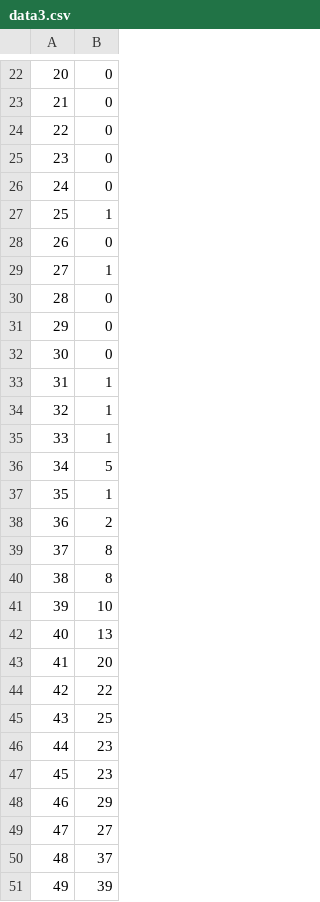
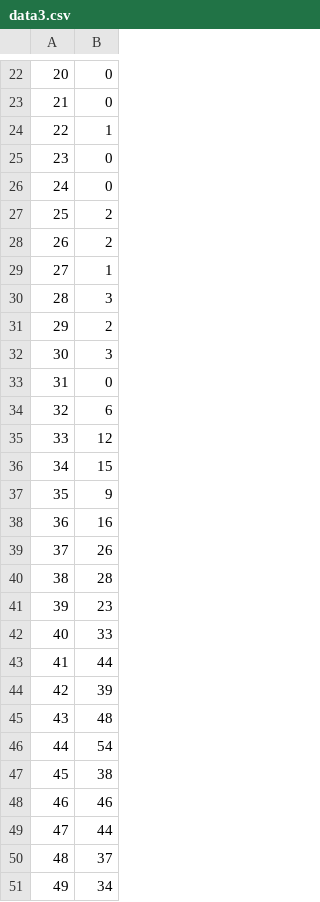
Before and after one commit to BshKatrin/Stats_bataille_navale, a CSV file: data3.csv, drawn as a sheet; only a part is shown, gaps mark what is left out; the diff covers the shown part only.

Commit message:
data proba simple maj

```diff
--- a/data3.csv
+++ b/data3.csv
@@ -23,29 +23,29 @@
 21,0
-22,0
+22,1
 23,0
 24,0
-25,1
-26,0
+25,2
+26,2
 27,1
-28,0
-29,0
-30,0
-31,1
-32,1
-33,1
-34,5
-35,1
-36,2
-37,8
-38,8
-39,10
-40,13
-41,20
-42,22
-43,25
-44,23
-45,23
-46,29
-47,27
+28,3
+29,2
+30,3
+31,0
+32,6
+33,12
+34,15
+35,9
+36,16
+37,26
+38,28
+39,23
+40,33
+41,44
+42,39
+43,48
+44,54
+45,38
+46,46
+47,44
 48,37
-49,39
+49,34
```
Also changed, not shown: 28 edited cells elsewhere in this file.
